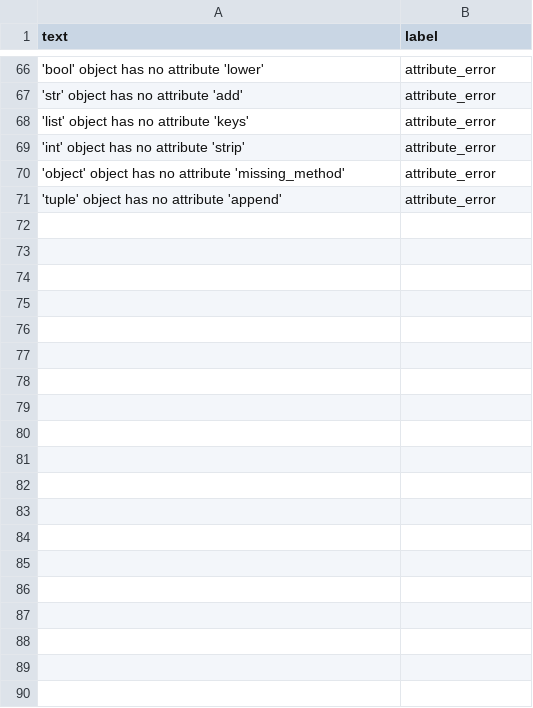
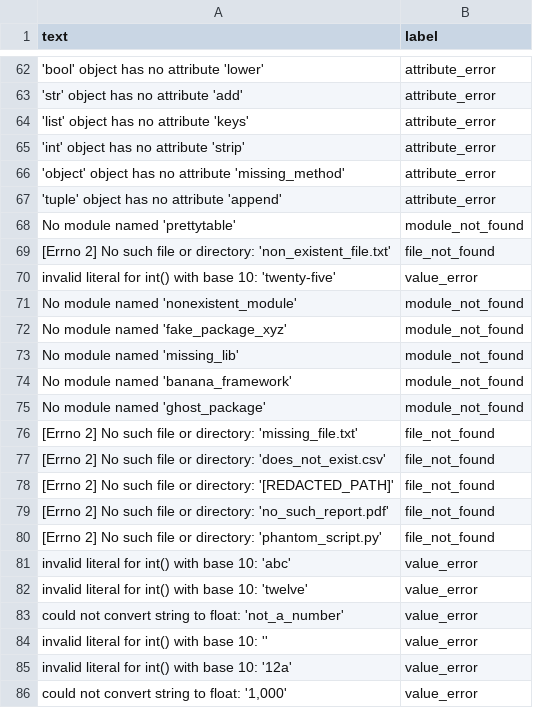
Before and after one commit to ATripathi14/DevMentor-AI, a CSV file: ml_engine/data/labeled/dataset.csv, drawn as a sheet; only a part is shown, gaps mark what is left out; the diff covers the shown part only; the diff names each change by its address in the sheet, - before the commit and + after, or states it on an @@ line.

Commit message:
feat(ml_engine): improved dataset with variety-based counts, fix accidental double-merge duplicates

```diff
--- a/ml_engine/data/labeled/dataset.csv
+++ b/ml_engine/data/labeled/dataset.csv
@@ row 8 moved to row 68: No module named 'prettytable' @@
@@ row 9 moved to row 69: [Errno 2] No such file or directory: 'no… @@
@@ row 11 moved to row 70: invalid literal for int() with base 10: … @@
+row 71: No module named 'nonexistent_module' | module_not_found
+row 72: No module named 'fake_package_xyz' | module_not_found
+row 73: No module named 'missing_lib' | module_not_found
+row 74: No module named 'banana_framework' | module_not_found
+row 75: No module named 'ghost_package' | module_not_found
+row 76: [Errno 2] No such file or directory: 'missing_file.txt' | file_not_found
+row 77: [Errno 2] No such file or directory: 'does_not_exist.csv' | file_not_found
+row 78: [Errno 2] No such file or directory: '[REDACTED_PATH]' | file_not_found
+row 79: [Errno 2] No such file or directory: 'no_such_report.pdf' | file_not_found
+row 80: [Errno 2] No such file or directory: 'phantom_script.py' | file_not_found
+row 81: invalid literal for int() with base 10: 'abc' | value_error
+row 82: invalid literal for int() with base 10: 'twelve' | value_error
+row 83: could not convert string to float: 'not_a_number' | value_error
+row 84: invalid literal for int() with base 10: '' | value_error
+row 85: invalid literal for int() with base 10: '12a' | value_error
+row 86: could not convert string to float: '1,000' | value_error
```
Also changed, not shown: 1 removed row elsewhere in this file, 1 other file.
